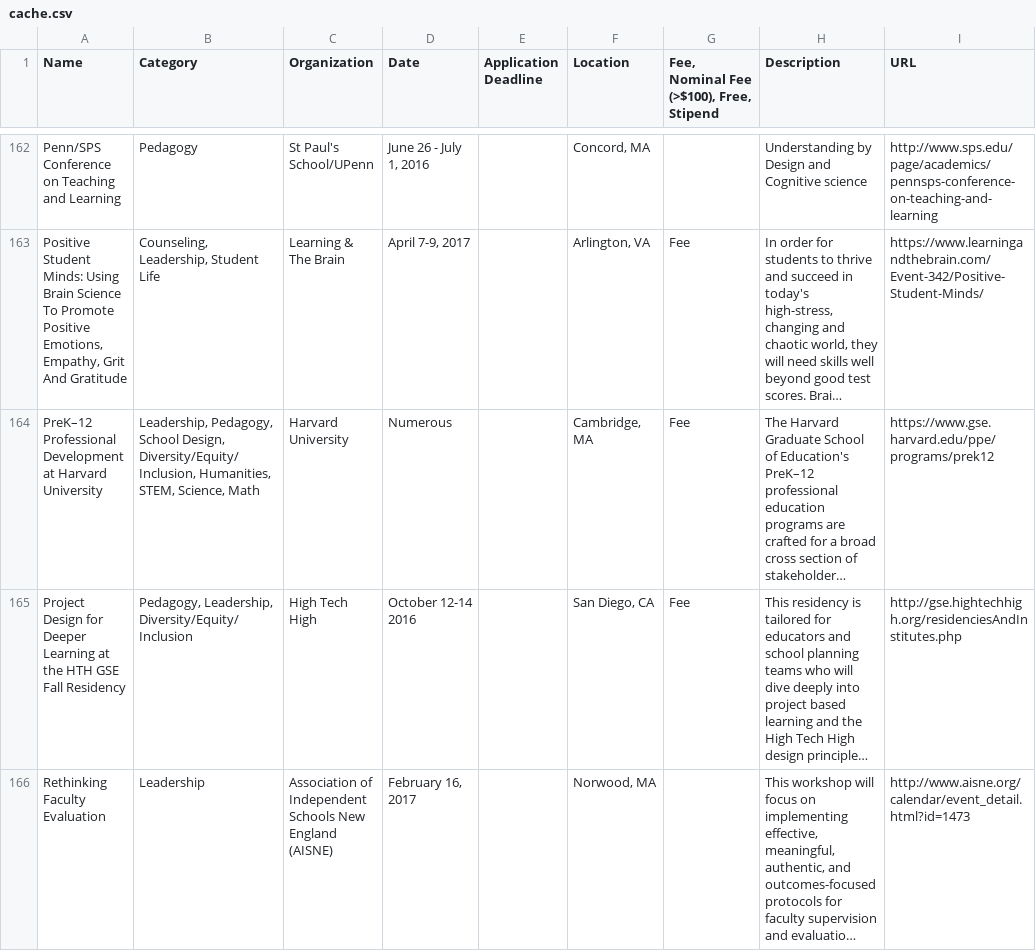
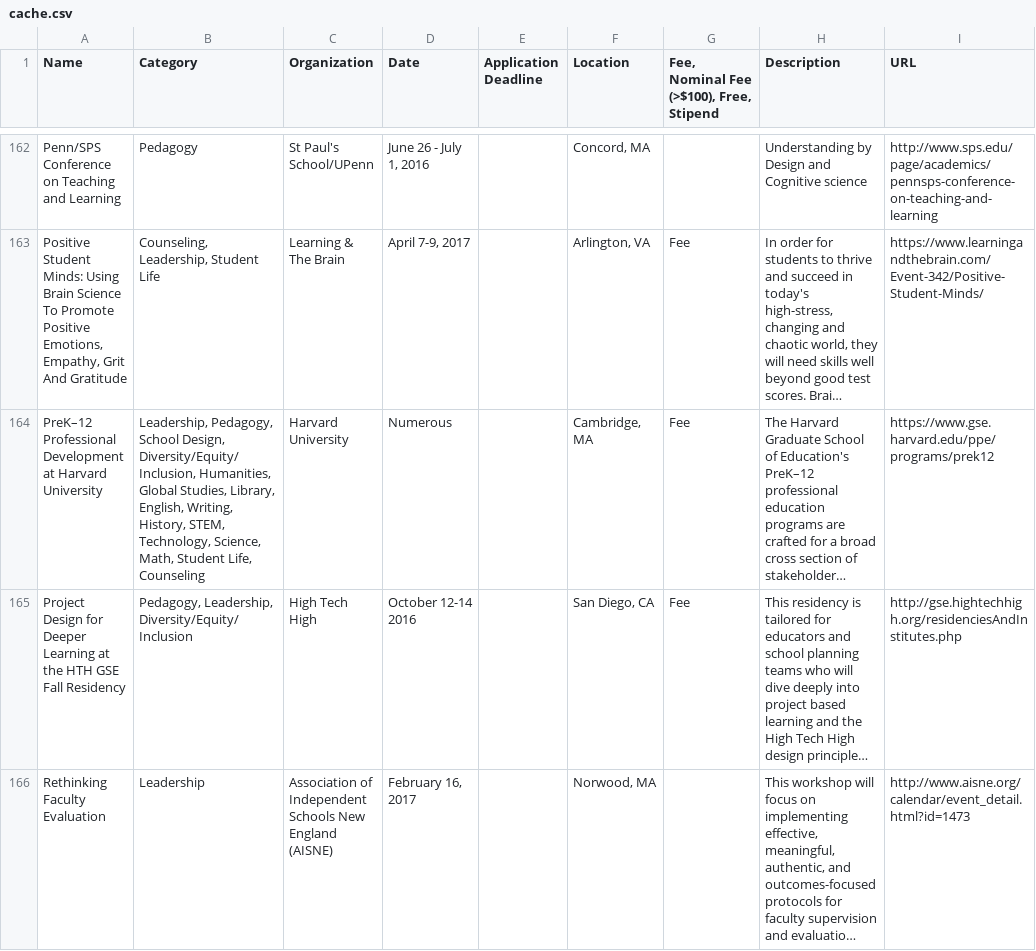
Before and after one commit to researchinnovationoutreach/researchinnovationoutreach.github.io, a CSV file: cache/cache.csv, drawn as a sheet; only a part is shown, gaps mark what is left out; long unchanged cells end in …; the diff names each change by its address in the sheet, - before the commit and + after, or states it on an @@ line.

```diff
--- a/cache/cache.csv
+++ b/cache/cache.csv
-B164 (Category): …Diversity/Equity/Inclusion, Humanities, STEM, Science, Math
+B164 (Category): …Diversity/Equity/Inclusion, Humanities, Global Studies, Library, English, Writing, History, STEM, Technology, Science, Math, Student Life, Counseling
```
Also changed, not shown: 1 other file.
